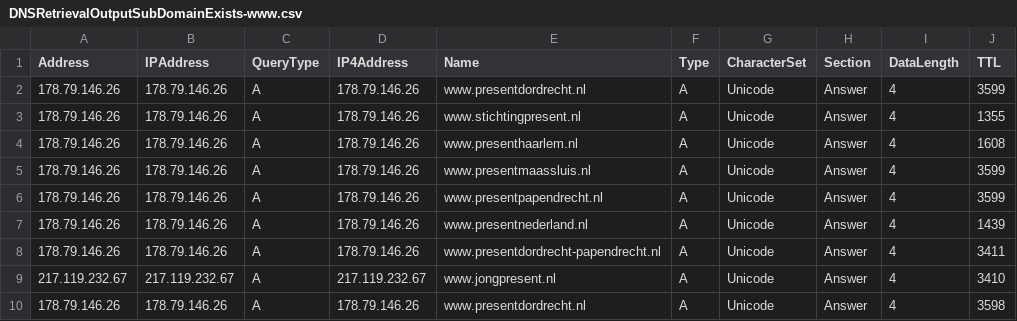
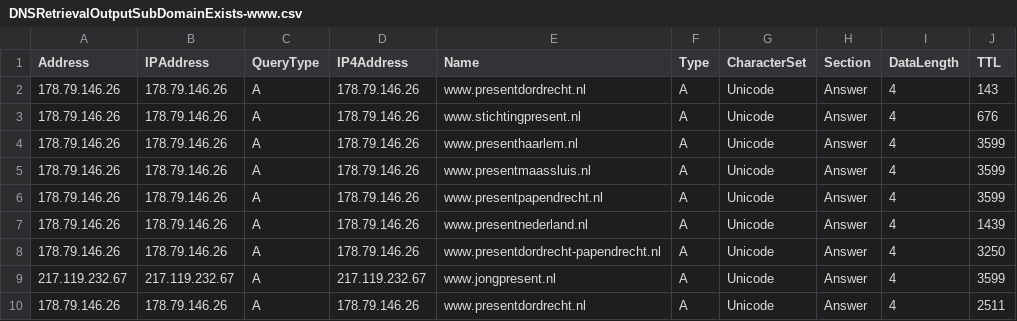
Before and after one commit to StabijJack/DNS-Queries-with-PowerShell, a CSV file: DNSRetrievalOutputSubDomainExists-www.csv, drawn as a sheet.

```diff
--- a/DNSRetrievalOutputSubDomainExists-www.csv
+++ b/DNSRetrievalOutputSubDomainExists-www.csv
@@ -1,5 +1,5 @@
 "Address";"IPAddress";"QueryType";"IP4Address";"Name";"Type";"CharacterSet";"Section";"DataLength";"TTL"
-"178.79.146.26";"178.79.146.26";"A";"178.79.146.26";"www.presentdordrecht.nl";"A";"Unicode";"Answer";"4";"3599"
-"178.79.146.26";"178.79.146.26";"A";"178.79.146.26";"www.stichtingpresent.nl";"A";"Unicode";"Answer";"4";"1355"
-"178.79.146.26";"178.79.146.26";"A";"178.79.146.26";"www.presenthaarlem.nl";"A";"Unicode";"Answer";"4";"1608"
+"178.79.146.26";"178.79.146.26";"A";"178.79.146.26";"www.presentdordrecht.nl";"A";"Unicode";"Answer";"4";"143"
+"178.79.146.26";"178.79.146.26";"A";"178.79.146.26";"www.stichtingpresent.nl";"A";"Unicode";"Answer";"4";"676"
+"178.79.146.26";"178.79.146.26";"A";"178.79.146.26";"www.presenthaarlem.nl";"A";"Unicode";"Answer";"4";"3599"
 "178.79.146.26";"178.79.146.26";"A";"178.79.146.26";"www.presentmaassluis.nl";"A";"Unicode";"Answer";"4";"3599"
@@ -7,4 +7,4 @@
 "178.79.146.26";"178.79.146.26";"A";"178.79.146.26";"www.presentnederland.nl";"A";"Unicode";"Answer";"4";"1439"
-"178.79.146.26";"178.79.146.26";"A";"178.79.146.26";"www.presentdordrecht-papendrecht.nl";"A";"Unicode";"Answer";"4";"3411"
-"217.119.232.67";"217.119.232.67";"A";"217.119.232.67";"www.jongpresent.nl";"A";"Unicode";"Answer";"4";"3410"
-"178.79.146.26";"178.79.146.26";"A";"178.79.146.26";"www.presentdordrecht.nl";"A";"Unicode";"Answer";"4";"3598"
+"178.79.146.26";"178.79.146.26";"A";"178.79.146.26";"www.presentdordrecht-papendrecht.nl";"A";"Unicode";"Answer";"4";"3250"
+"217.119.232.67";"217.119.232.67";"A";"217.119.232.67";"www.jongpresent.nl";"A";"Unicode";"Answer";"4";"3599"
+"178.79.146.26";"178.79.146.26";"A";"178.79.146.26";"www.presentdordrecht.nl";"A";"Unicode";"Answer";"4";"2511"
```
Also changed, not shown: DNSRetrievalOutputDomainExists.csv, DNSRetrievalOutputDomainTypeExists-MX.csv, 19 other files.
